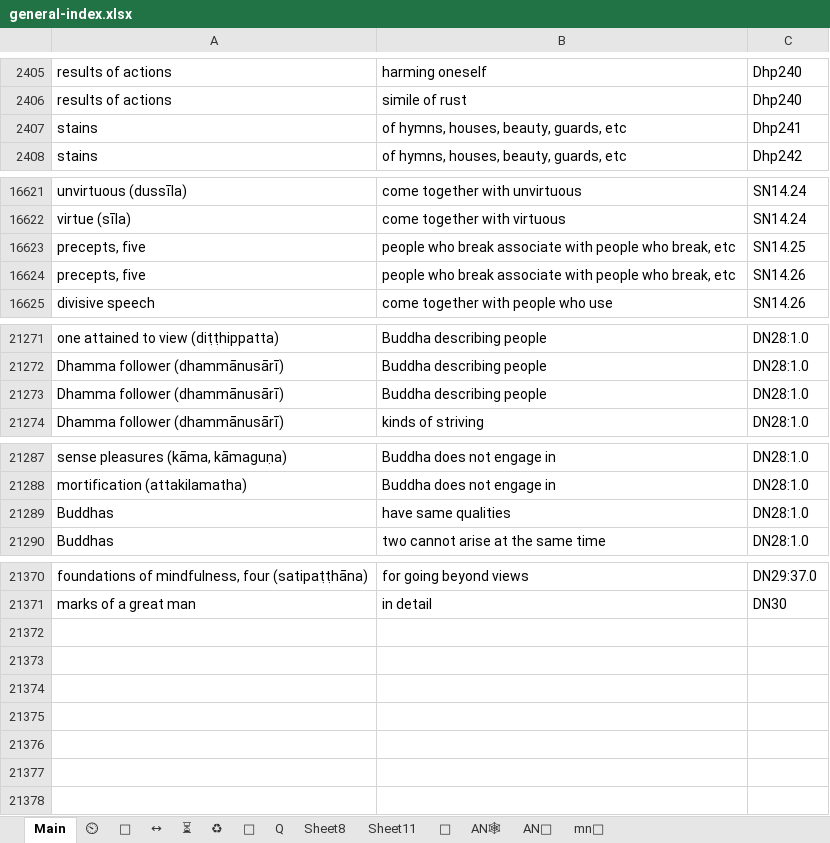
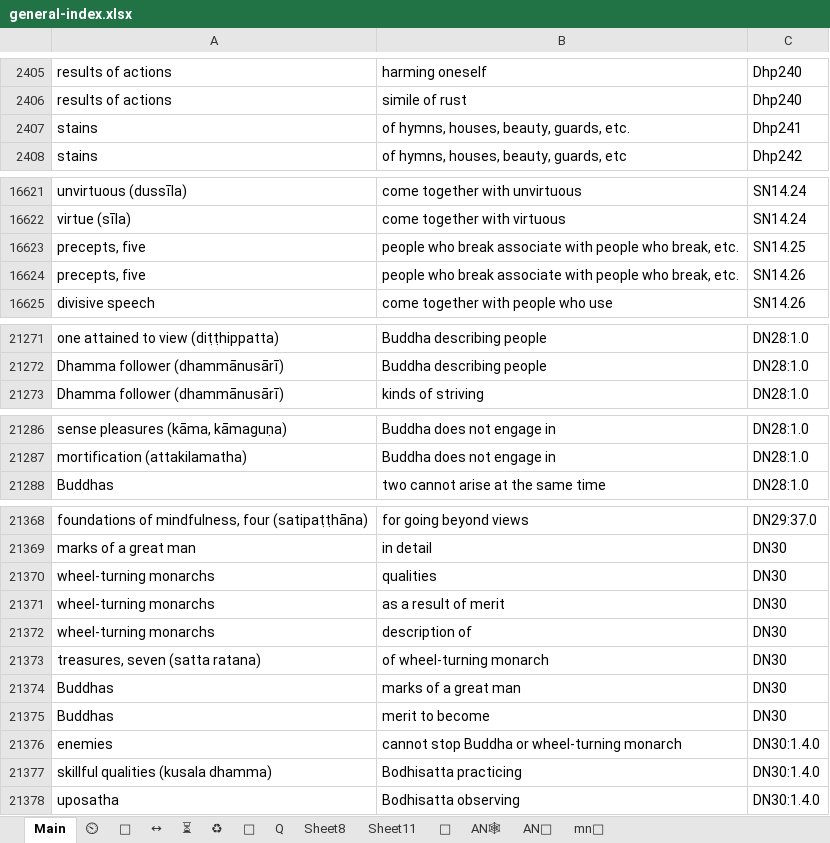
Before and after one commit to thesunshade/CIPS, an Excel workbook: src/data/general-index.xlsx, sheet Main, drawn as a sheet; only a part is shown, gaps mark what is left out; values as stored, in another font and other column widths than the file's, no borders; conditional formats not drawn; removed rows and columns are numbered as before the commit, all else as after; the diff covers the shown part only; the diff names each change by its address in the sheet, - before the commit and + after, or states it on an @@ line.

Commit message:
fix typos

```diff
--- a/src/data/general-index.xlsx (sheet Main)
+++ b/src/data/general-index.xlsx (sheet Main)
-B2407: of hymns, houses, beauty, guards, etc
+B2407: of hymns, houses, beauty, guards, etc.
-B16623:B16624: …who break, etc
+B16623:B16624: …who break, etc.
-row 21273: Dhamma follower (dhammānusārī) | Buddha describing people | DN28:1.0
-row 21289: Buddhas | have same qualities | DN28:1.0
+row 21370: wheel-turning monarchs | qualities | DN30
+row 21371: wheel-turning monarchs | as a result of merit | DN30
+row 21372: wheel-turning monarchs | description of | DN30
+row 21373: treasures, seven (satta ratana) | of wheel-turning monarch | DN30
+row 21374: Buddhas | marks of a great man | DN30
+row 21375: Buddhas | merit to become | DN30
+row 21376: enemies | cannot stop Buddha or wheel-turning monarch | DN30:1.4.0
+row 21377: skillful qualities (kusala dhamma) | Bodhisatta practicing | DN30:1.4.0
+row 21378: uposatha | Bodhisatta observing | DN30:1.4.0
```
Also changed, not shown: 5 edited cells elsewhere in this sheet, sheet ⏳, 2 other files.
